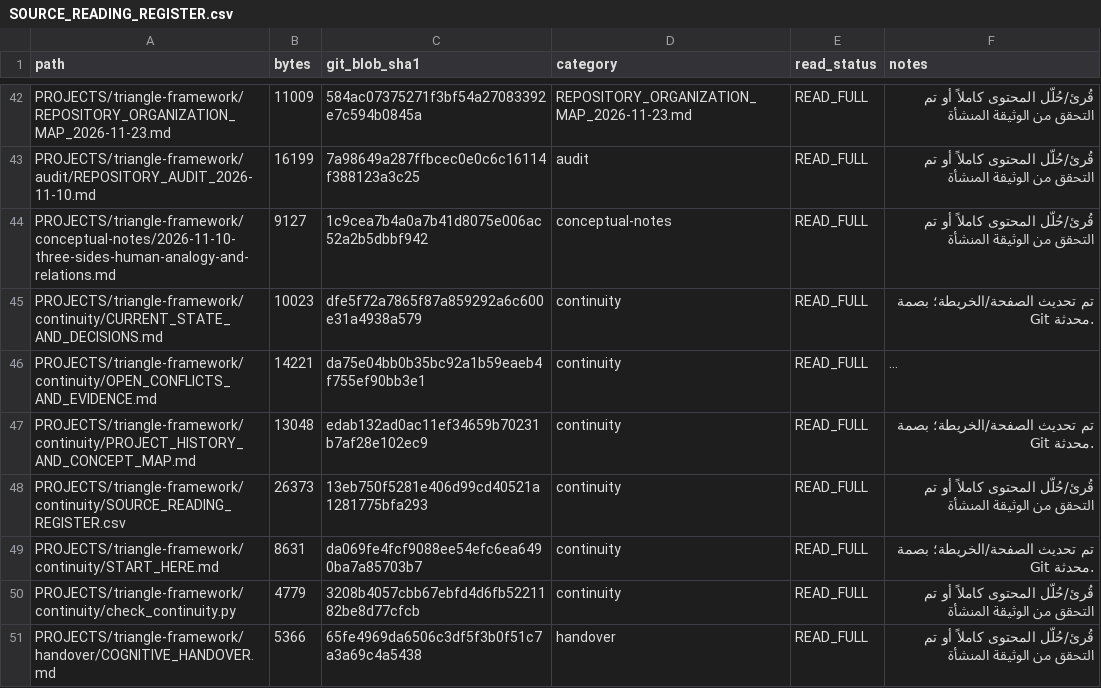
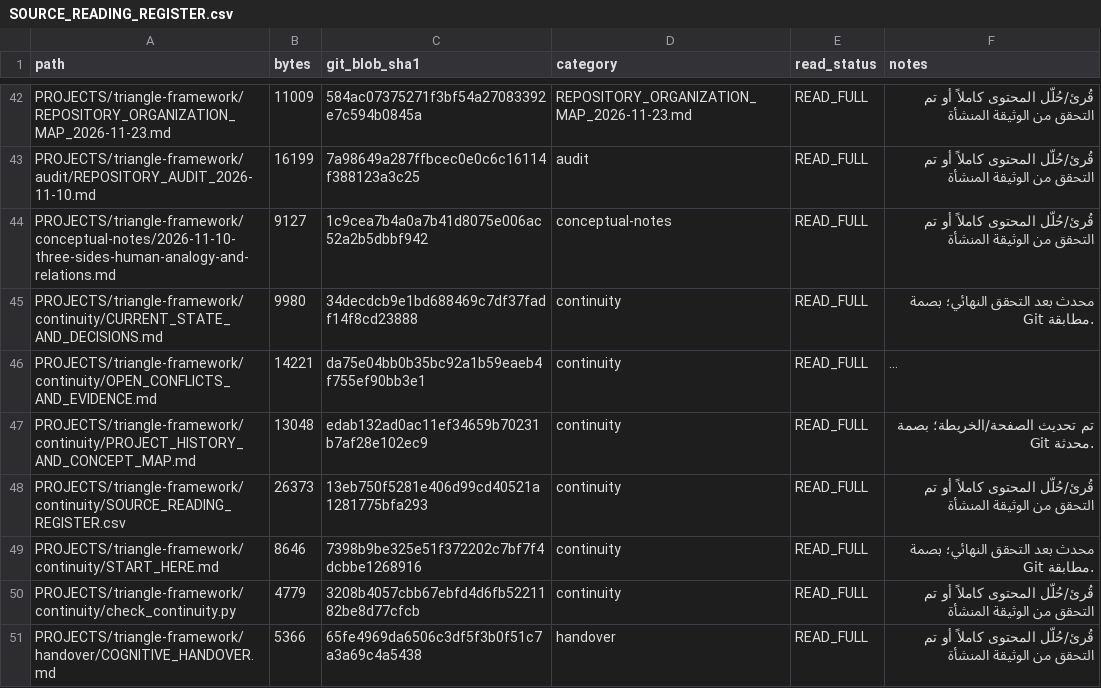
Before and after one commit to 19REKo91/assistant-cloud-memory, a CSV file: PROJECTS/triangle-framework/continuity/SOURCE_READING_REGISTER.csv, drawn as a sheet; only a part is shown, gaps mark what is left out; long unchanged cells end in …; the diff names each change by its address in the sheet, - before the commit and + after, or states it on an @@ line.

Commit message:
Refresh final continuity page fingerprints

```diff
--- a/PROJECTS/triangle-framework/continuity/SOURCE_READING_REGISTER.csv
+++ b/PROJECTS/triangle-framework/continuity/SOURCE_READING_REGISTER.csv
-B45 (bytes): 10023
+B45 (bytes): 9980
-C45 (git_blob_sha1): dfe5f72a7865f87a859292a6c600e31a4938a579
+C45 (git_blob_sha1): 34decdcb9e1bd688469c7df37fadf14f8cd23888
-F45 (notes): تم تحديث الصفحة/الخريطة؛ بصمة Git محدثة.
+F45 (notes): محدث بعد التحقق النهائي؛ بصمة Git مطابقة.
-B49 (bytes): 8631
+B49 (bytes): 8646
-C49 (git_blob_sha1): da069fe4fcf9088ee54efc6ea6490ba7a85703b7
+C49 (git_blob_sha1): 7398b9be325e51f372202c7bf7f4dcbbe1268916
-F49 (notes): تم تحديث الصفحة/الخريطة؛ بصمة Git محدثة.
+F49 (notes): محدث بعد التحقق النهائي؛ بصمة Git مطابقة.
```
